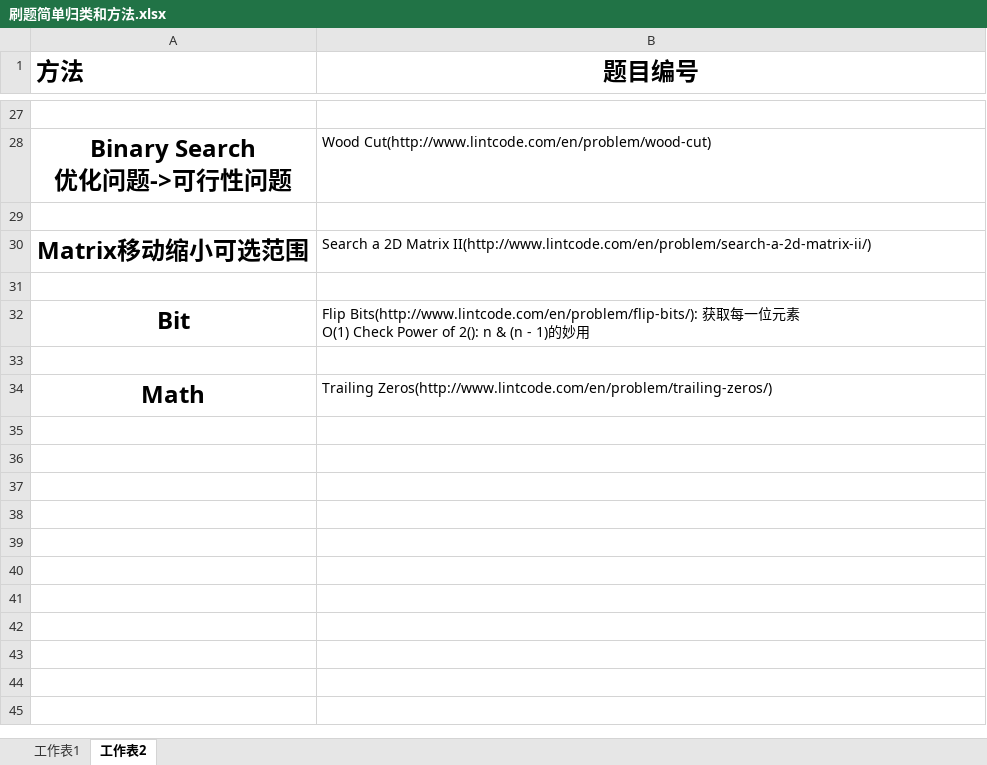
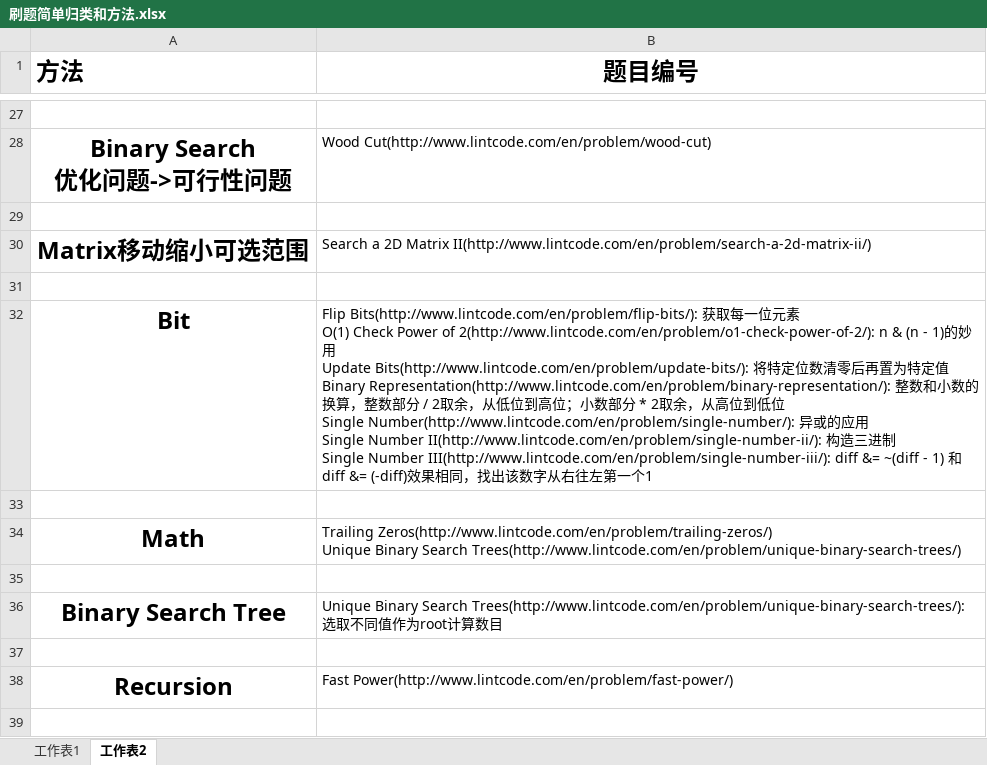
Before and after one commit to freezaku/LeetCode, an Excel workbook: 刷题简单归类和方法.xlsx, sheet 工作表2, drawn as a sheet; only a part is shown, gaps mark what is left out; values as stored, in another font and other column widths than the file's, no borders; ↵ is a line break in a cell; the diff covers the shown part only; the diff names each change by its address in the sheet, - before the commit and + after, or states it on an @@ line.

```diff
--- a/刷题简单归类和方法.xlsx (sheet 工作表2)
+++ b/刷题简单归类和方法.xlsx (sheet 工作表2)
-B32 (题目编号): …Power of 2(): n & (n - 1)的妙用
+B32 (题目编号): …Power of 2(http://www.lintcode.com/en/problem/o1-check-power-of-2/): n & (n - 1)的妙用 ↵ Update Bits(http://www.lintcode.com/en/problem/update-bits/): 将特定位数清零后再置为特定值 ↵ Binary Representation(http://www.lintcode.com/en/problem/binary-representation/): 整数和小数的换算，整数部分 / 2取余，从低位到高位；小数部分 * 2取余，从高位到低位 ↵ Single Number(http://www.lintcode.com/en/problem/single-number/): 异或的应用 ↵ Single Number II(http://www.lintcode.com/en/problem/single-number-ii/): 构造三进制 ↵ Single Number III(http://www.lintcode.com/en/problem/single-number-iii/): diff &= ~(diff - 1) 和 diff &= (-diff)效果相同，找出该数字从右往左第一个1
-B34 (题目编号): Trailing Zeros(http://www.lintcode.com/en/problem/trailing-zeros/)
+B34 (题目编号): Trailing Zeros(http://www.lintcode.com/en/problem/trailing-zeros/) ↵ Unique Binary Search Trees(http://www.lintcode.com/en/problem/unique-binary-search-trees/)
+row 35: (empty)
+row 36: Binary Search Tree | Unique Binary Search Trees(http://www.lintcode.com/en/problem/unique-binary-search-trees/): 选取不同值作为root计算数目
+row 37: (empty)
+row 38: Recursion | Fast Power(http://www.lintcode.com/en/problem/fast-power/)
+row 39: (empty)
```
Also changed, not shown: 7 added rows and 2 edited cells elsewhere in this sheet, sheet 工作表1, 19 other files.
